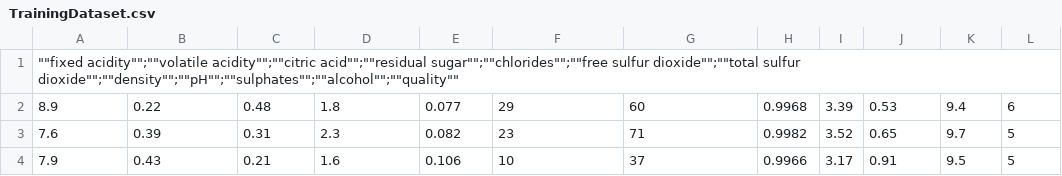
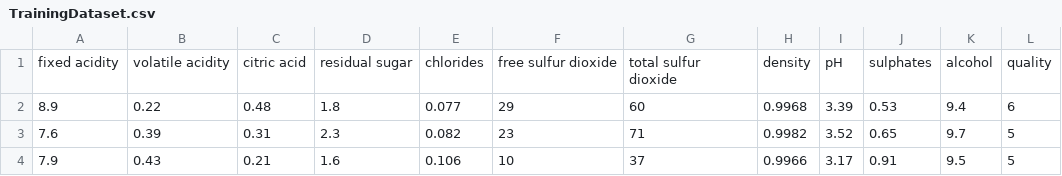
Before and after one commit to rajiv-njit/AWS-Spark-Wine-Prediction, a CSV file: demo/TrainingDataset.csv (was demo/src/main/java/com/myproject/Dataset/TrainingDataset.csv), drawn as a sheet; only a part is shown.

```diff
--- a/demo/src/main/java/com/myproject/Dataset/TrainingDataset.csv
+++ b/demo/TrainingDataset.csv
@@ -1,2 +1,2 @@
-"""""fixed acidity"""";""""volatile acidity"""";""""citric acid"""";""""residual sugar"""";""""chlorides"""";""""free sulfur dioxide"""";""""total sulfur dioxide"""";""""density"""";""""pH"""";""""sulphates"""";""""alcohol"""";""""quality"""""
+"fixed acidity";"volatile acidity";"citric acid";"residual sugar";"chlorides";"free sulfur dioxide";"total sulfur dioxide";"density";"pH";"sulphates";"alcohol";"quality"
 8.9;0.22;0.48;1.8;0.077;29;60;0.9968;3.39;0.53;9.4;6
```
Also changed, not shown: demo/ValidationDataset.csv, 14 other files.
